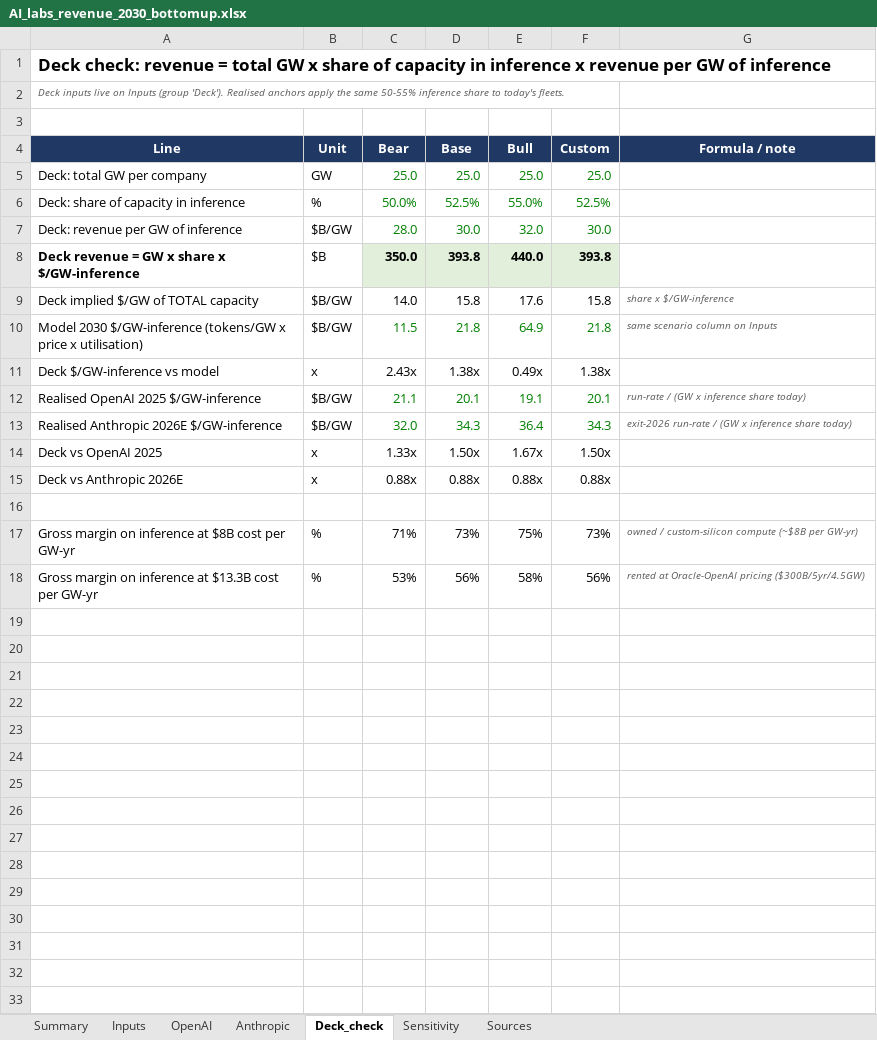
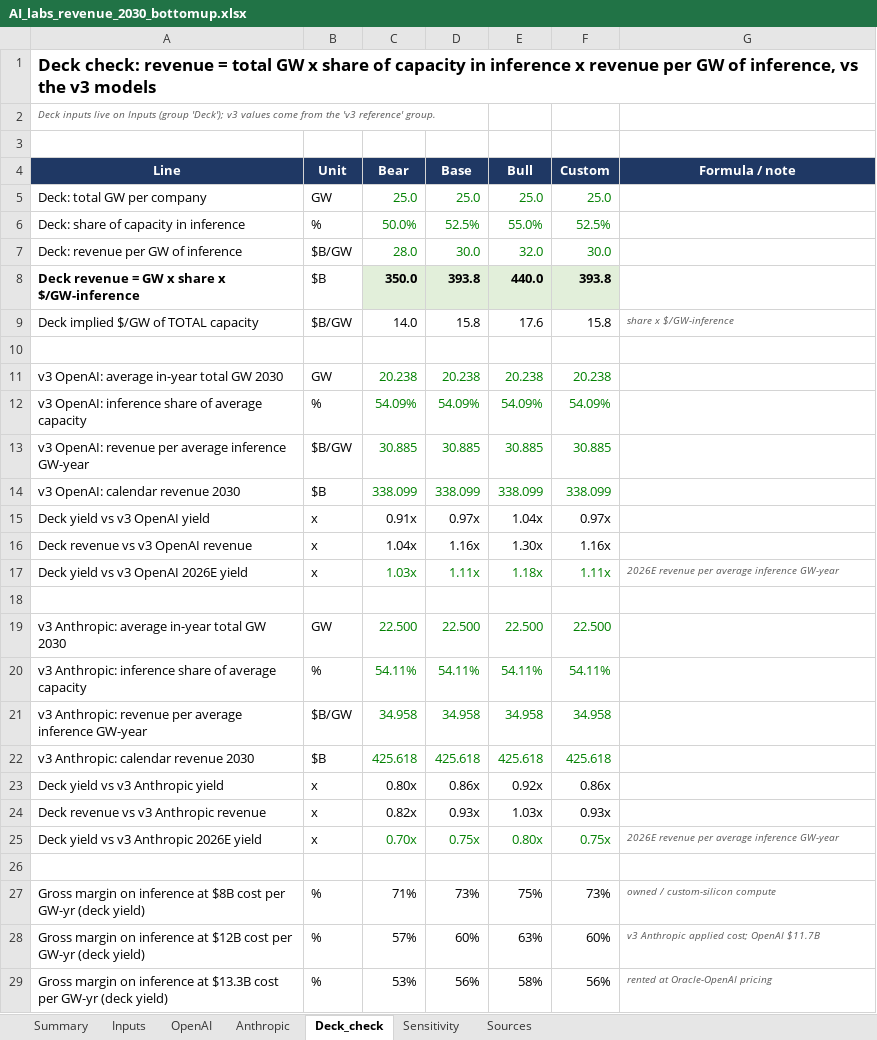
Before and after one commit to borbavic/earnings_preview, an Excel workbook: ai_labs_2030/model/AI_labs_revenue_2030_bottomup.xlsx, sheet Deck_check, drawn as a sheet; values as stored, in another font and other column widths than the file's, no borders; removed rows and columns are numbered as before the commit, all else as after; the diff names each change by its address in the sheet, - before the commit and + after, or states it on an @@ line.

```diff
--- a/ai_labs_2030/model/AI_labs_revenue_2030_bottomup.xlsx (sheet Deck_check)
+++ b/ai_labs_2030/model/AI_labs_revenue_2030_bottomup.xlsx (sheet Deck_check)
-A1 (Line): …GW of inference
+A1 (Line): …GW of inference, vs the v3 models
-A2 (Line): …Inputs (group 'Deck'). Realised anchors apply the same 50-55% inference share to today's fleets.
+A2 (Line): …Inputs (group 'Deck'); v3 values come from the 'v3 reference' group.
-row 10: Model 2030 $/GW-inference (tokens/GW x price x utilisation) | $B/GW | 11.5 | 21.8 | 64.9 | 21.8 | same scenario column on Inputs
-row 11: Deck $/GW-inference vs model | x | 2.43x | 1.38x | 0.49x | 1.38x
-row 12: Realised OpenAI 2025 $/GW-inference | $B/GW | 21.1 | 20.1 | 19.1 | 20.1 | run-rate / (GW x inference share today)
-row 13: Realised Anthropic 2026E $/GW-inference | $B/GW | 32.0 | 34.3 | 36.4 | 34.3 | exit-2026 run-rate / (GW x inference share today)
-row 14: Deck vs OpenAI 2025 | x | 1.33x | 1.50x | 1.67x | 1.50x
-row 15: Deck vs Anthropic 2026E | x | 0.88x | 0.88x | 0.88x | 0.88x
+row 11: v3 OpenAI: average in-year total GW 2030 | GW | 20.238 | 20.238 | 20.238 | 20.238
+row 12: v3 OpenAI: inference share of average capacity | % | 54.09% | 54.09% | 54.09% | 54.09%
+row 13: v3 OpenAI: revenue per average inference GW-year | $B/GW | 30.885 | 30.885 | 30.885 | 30.885
+row 14: v3 OpenAI: calendar revenue 2030 | $B | 338.099 | 338.099 | 338.099 | 338.099
+row 15: Deck yield vs v3 OpenAI yield | x | 0.91x | 0.97x | 1.04x | 0.97x
+row 16: Deck revenue vs v3 OpenAI revenue | x | 1.04x | 1.16x | 1.30x | 1.16x
+row 17: Deck yield vs v3 OpenAI 2026E yield | x | 1.03x | 1.11x | 1.18x | 1.11x | 2026E revenue per average inference GW-year
+row 18: (empty)
+row 19: v3 Anthropic: average in-year total GW 2030 | GW | 22.500 | 22.500 | 22.500 | 22.500
+row 20: v3 Anthropic: inference share of average capacity | % | 54.11% | 54.11% | 54.11% | 54.11%
+row 21: v3 Anthropic: revenue per average inference GW-year | $B/GW | 34.958 | 34.958 | 34.958 | 34.958
+row 22: v3 Anthropic: calendar revenue 2030 | $B | 425.618 | 425.618 | 425.618 | 425.618
+row 23: Deck yield vs v3 Anthropic yield | x | 0.80x | 0.86x | 0.92x | 0.86x
+row 24: Deck revenue vs v3 Anthropic revenue | x | 0.82x | 0.93x | 1.03x | 0.93x
+row 25: Deck yield vs v3 Anthropic 2026E yield | x | 0.70x | 0.75x | 0.80x | 0.75x | 2026E revenue per average inference GW-year
+row 26: (empty)
-A27 (Line): …per GW-yr
+A27 (Line): …per GW-yr (deck yield)
-G27 (Formula / note): owned / custom-silicon compute (~$8B per GW-yr)
+G27 (Formula / note): owned / custom-silicon compute
+row 28: Gross margin on inference at $12B cost per GW-yr (deck yield) | % | 57% | 60% | 63% | 60% | v3 Anthropic applied cost; OpenAI $11.7B
-A29 (Line): …per GW-yr
+A29 (Line): …per GW-yr (deck yield)
-G29 (Formula / note): rented at Oracle-OpenAI pricing ($300B/5yr/4.5GW)
+G29 (Formula / note): rented at Oracle-OpenAI pricing
```
Also changed, not shown: sheet OpenAI, sheet Inputs, sheet Anthropic, sheet Sensitivity, sheet Summary, sheet Sources, formulas that keep their value, 6 other files.
